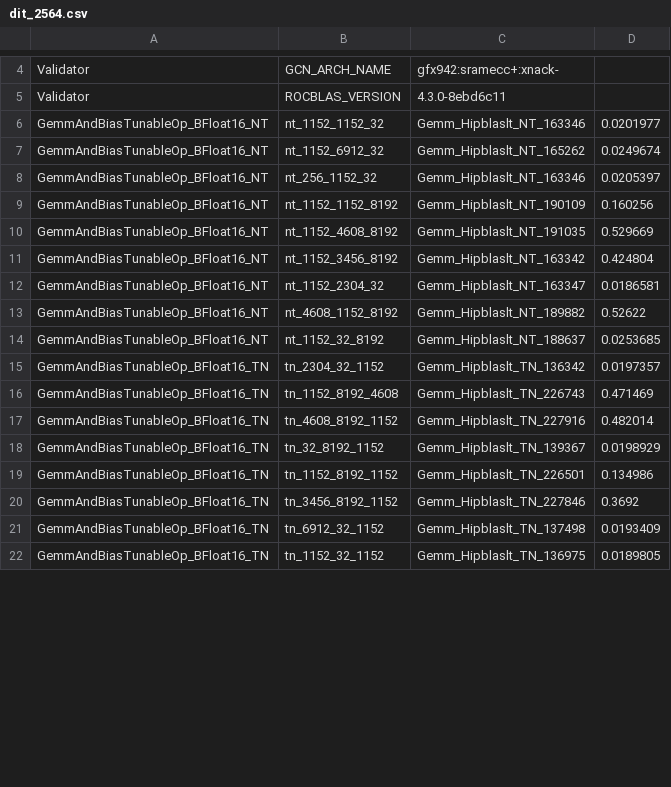
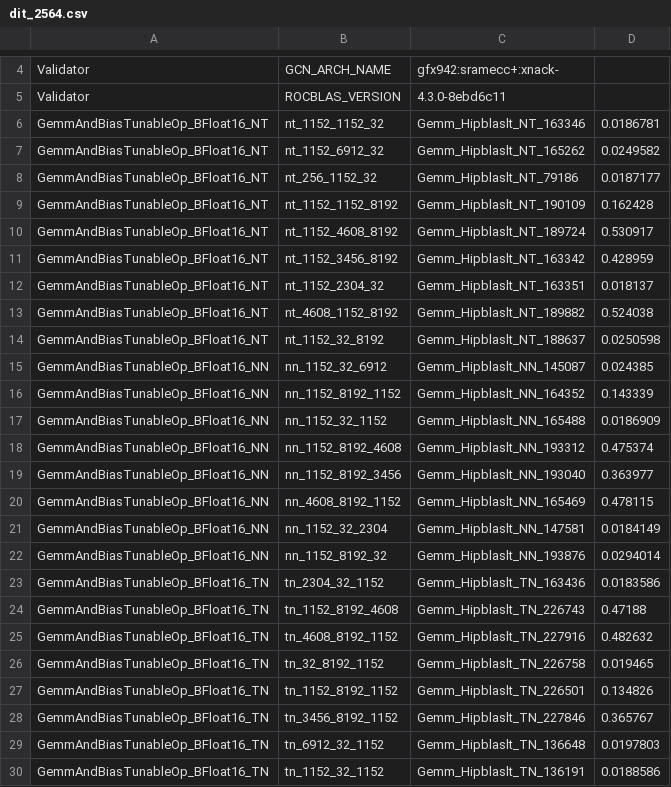
Before and after one commit to aaab8b/dit_benchmarking, a CSV file: gemm_tuning_results/dit_2564.csv, drawn as a sheet; only a part is shown, gaps mark what is left out; the diff covers the shown part only.

```diff
--- a/gemm_tuning_results/dit_2564.csv
+++ b/gemm_tuning_results/dit_2564.csv
@@ -5,18 +5,26 @@ Validator,GCN_ARCH_NAME,gfx942:sramecc+:xnack-
 Validator,ROCBLAS_VERSION,4.3.0-8ebd6c11
-GemmAndBiasTunableOp_BFloat16_NT,nt_1152_1152_32,Gemm_Hipblaslt_NT_163346,0.0201977
-GemmAndBiasTunableOp_BFloat16_NT,nt_1152_6912_32,Gemm_Hipblaslt_NT_165262,0.0249674
-GemmAndBiasTunableOp_BFloat16_NT,nt_256_1152_32,Gemm_Hipblaslt_NT_163346,0.0205397
-GemmAndBiasTunableOp_BFloat16_NT,nt_1152_1152_8192,Gemm_Hipblaslt_NT_190109,0.160256
-GemmAndBiasTunableOp_BFloat16_NT,nt_1152_4608_8192,Gemm_Hipblaslt_NT_191035,0.529669
-GemmAndBiasTunableOp_BFloat16_NT,nt_1152_3456_8192,Gemm_Hipblaslt_NT_163342,0.424804
-GemmAndBiasTunableOp_BFloat16_NT,nt_1152_2304_32,Gemm_Hipblaslt_NT_163347,0.0186581
-GemmAndBiasTunableOp_BFloat16_NT,nt_4608_1152_8192,Gemm_Hipblaslt_NT_189882,0.52622
-GemmAndBiasTunableOp_BFloat16_NT,nt_1152_32_8192,Gemm_Hipblaslt_NT_188637,0.0253685
-GemmAndBiasTunableOp_BFloat16_TN,tn_2304_32_1152,Gemm_Hipblaslt_TN_136342,0.0197357
-GemmAndBiasTunableOp_BFloat16_TN,tn_1152_8192_4608,Gemm_Hipblaslt_TN_226743,0.471469
-GemmAndBiasTunableOp_BFloat16_TN,tn_4608_8192_1152,Gemm_Hipblaslt_TN_227916,0.482014
-GemmAndBiasTunableOp_BFloat16_TN,tn_32_8192_1152,Gemm_Hipblaslt_TN_139367,0.0198929
-GemmAndBiasTunableOp_BFloat16_TN,tn_1152_8192_1152,Gemm_Hipblaslt_TN_226501,0.134986
-GemmAndBiasTunableOp_BFloat16_TN,tn_3456_8192_1152,Gemm_Hipblaslt_TN_227846,0.3692
-GemmAndBiasTunableOp_BFloat16_TN,tn_6912_32_1152,Gemm_Hipblaslt_TN_137498,0.0193409
-GemmAndBiasTunableOp_BFloat16_TN,tn_1152_32_1152,Gemm_Hipblaslt_TN_136975,0.0189805
+GemmAndBiasTunableOp_BFloat16_NT,nt_1152_1152_32,Gemm_Hipblaslt_NT_163346,0.0186781
+GemmAndBiasTunableOp_BFloat16_NT,nt_1152_6912_32,Gemm_Hipblaslt_NT_165262,0.0249582
+GemmAndBiasTunableOp_BFloat16_NT,nt_256_1152_32,Gemm_Hipblaslt_NT_79186,0.0187177
+GemmAndBiasTunableOp_BFloat16_NT,nt_1152_1152_8192,Gemm_Hipblaslt_NT_190109,0.162428
+GemmAndBiasTunableOp_BFloat16_NT,nt_1152_4608_8192,Gemm_Hipblaslt_NT_189724,0.530917
+GemmAndBiasTunableOp_BFloat16_NT,nt_1152_3456_8192,Gemm_Hipblaslt_NT_163342,0.428959
+GemmAndBiasTunableOp_BFloat16_NT,nt_1152_2304_32,Gemm_Hipblaslt_NT_163351,0.018137
+GemmAndBiasTunableOp_BFloat16_NT,nt_4608_1152_8192,Gemm_Hipblaslt_NT_189882,0.524038
+GemmAndBiasTunableOp_BFloat16_NT,nt_1152_32_8192,Gemm_Hipblaslt_NT_188637,0.0250598
+GemmAndBiasTunableOp_BFloat16_NN,nn_1152_32_6912,Gemm_Hipblaslt_NN_145087,0.024385
+GemmAndBiasTunableOp_BFloat16_NN,nn_1152_8192_1152,Gemm_Hipblaslt_NN_164352,0.143339
+GemmAndBiasTunableOp_BFloat16_NN,nn_1152_32_1152,Gemm_Hipblaslt_NN_165488,0.0186909
+GemmAndBiasTunableOp_BFloat16_NN,nn_1152_8192_4608,Gemm_Hipblaslt_NN_193312,0.475374
+GemmAndBiasTunableOp_BFloat16_NN,nn_1152_8192_3456,Gemm_Hipblaslt_NN_193040,0.363977
+GemmAndBiasTunableOp_BFloat16_NN,nn_4608_8192_1152,Gemm_Hipblaslt_NN_165469,0.478115
+GemmAndBiasTunableOp_BFloat16_NN,nn_1152_32_2304,Gemm_Hipblaslt_NN_147581,0.0184149
+GemmAndBiasTunableOp_BFloat16_NN,nn_1152_8192_32,Gemm_Hipblaslt_NN_193876,0.0294014
+GemmAndBiasTunableOp_BFloat16_TN,tn_2304_32_1152,Gemm_Hipblaslt_TN_163436,0.0183586
+GemmAndBiasTunableOp_BFloat16_TN,tn_1152_8192_4608,Gemm_Hipblaslt_TN_226743,0.47188
+GemmAndBiasTunableOp_BFloat16_TN,tn_4608_8192_1152,Gemm_Hipblaslt_TN_227916,0.482632
+GemmAndBiasTunableOp_BFloat16_TN,tn_32_8192_1152,Gemm_Hipblaslt_TN_226758,0.019465
+GemmAndBiasTunableOp_BFloat16_TN,tn_1152_8192_1152,Gemm_Hipblaslt_TN_226501,0.134826
+GemmAndBiasTunableOp_BFloat16_TN,tn_3456_8192_1152,Gemm_Hipblaslt_TN_227846,0.365767
+GemmAndBiasTunableOp_BFloat16_TN,tn_6912_32_1152,Gemm_Hipblaslt_TN_136648,0.0197803
+GemmAndBiasTunableOp_BFloat16_TN,tn_1152_32_1152,Gemm_Hipblaslt_TN_136191,0.0188586
```
Also changed, not shown: 34 removed rows and 2 edited cells elsewhere in this file, gemm_tuning_results/dit_2560.csv, gemm_tuning_results/dit_2561.csv, 14 other files.
